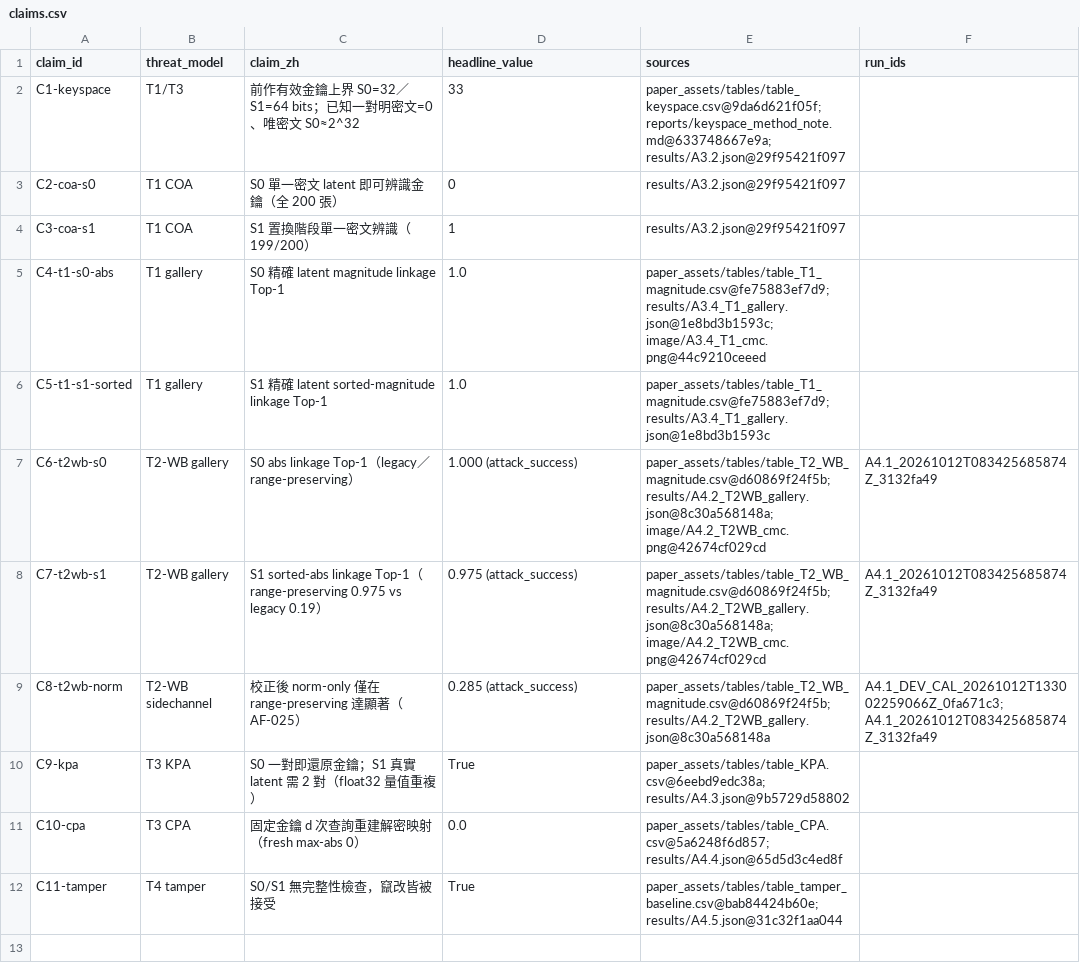
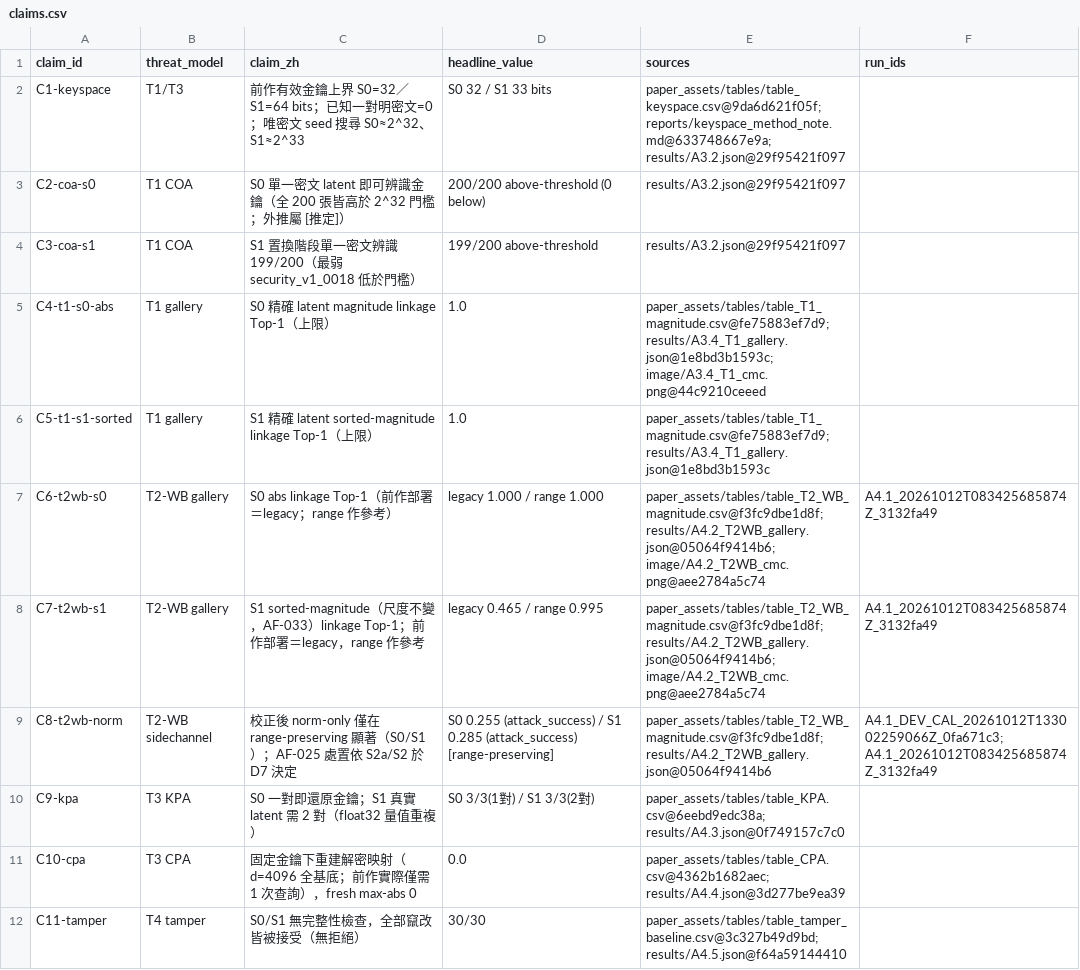
Before and after one commit to RecorderZero/x-ray_sec, a CSV file: paper_assets/attack_package/claims.csv, drawn as a sheet.

```diff
--- a/paper_assets/attack_package/claims.csv
+++ b/paper_assets/attack_package/claims.csv
@@ -1,12 +1,12 @@
 claim_id,threat_model,claim_zh,headline_value,sources,run_ids
-C1-keyspace,T1/T3,前作有效金鑰上界 S0=32／S1=64 bits；已知一對明密文=0、唯密文 S0≈2^32,33,paper_assets/tables/table_keyspace.csv@9da6d621f05f; reports/keyspace_method_note.md@633748667e9a; results/A3.2.json@29f95421f097,
-C2-coa-s0,T1 COA,S0 單一密文 latent 即可辨識金鑰（全 200 張）,0,results/A3.2.json@29f95421f097,
-C3-coa-s1,T1 COA,S1 置換階段單一密文辨識（199/200）,1,results/A3.2.json@29f95421f097,
-C4-t1-s0-abs,T1 gallery,S0 精確 latent magnitude linkage Top-1,1.0,paper_assets/tables/table_T1_magnitude.csv@fe75883ef7d9; results/A3.4_T1_gallery.json@1e8bd3b1593c; image/A3.4_T1_cmc.png@44c9210ceeed,
-C5-t1-s1-sorted,T1 gallery,S1 精確 latent sorted-magnitude linkage Top-1,1.0,paper_assets/tables/table_T1_magnitude.csv@fe75883ef7d9; results/A3.4_T1_gallery.json@1e8bd3b1593c,
-C6-t2wb-s0,T2-WB gallery,S0 abs linkage Top-1（legacy／range-preserving）,1.000 (attack_success),paper_assets/tables/table_T2_WB_magnitude.csv@d60869f24f5b; results/A4.2_T2WB_gallery.json@8c30a568148a; image/A4.2_T2WB_cmc.png@42674cf029cd,A4.1_20261012T083425685874Z_3132fa49
-C7-t2wb-s1,T2-WB gallery,S1 sorted-abs linkage Top-1（range-preserving 0.975 vs legacy 0.19）,0.975 (attack_success),paper_assets/tables/table_T2_WB_magnitude.csv@d60869f24f5b; results/A4.2_T2WB_gallery.json@8c30a568148a; image/A4.2_T2WB_cmc.png@42674cf029cd,A4.1_20261012T083425685874Z_3132fa49
-C8-t2wb-norm,T2-WB sidechannel,校正後 norm-only 僅在 range-preserving 達顯著（AF-025）,0.285 (attack_success),paper_assets/tables/table_T2_WB_magnitude.csv@d60869f24f5b; results/A4.2_T2WB_gallery.json@8c30a568148a,A4.1_DEV_CAL_20261012T133002259066Z_0fa671c3; A4.1_20261012T083425685874Z_3132fa49
-C9-kpa,T3 KPA,S0 一對即還原金鑰；S1 真實 latent 需 2 對（float32 量值重複）,True,paper_assets/tables/table_KPA.csv@6eebd9edc38a; results/A4.3.json@9b5729d58802,
-C10-cpa,T3 CPA,固定金鑰 d 次查詢重建解密映射（fresh max-abs 0）,0.0,paper_assets/tables/table_CPA.csv@5a6248f6d857; results/A4.4.json@65d5d3c4ed8f,
-C11-tamper,T4 tamper,S0/S1 無完整性檢查，竄改皆被接受,True,paper_assets/tables/table_tamper_baseline.csv@bab84424b60e; results/A4.5.json@31c32f1aa044,
+C1-keyspace,T1/T3,前作有效金鑰上界 S0=32／S1=64 bits；已知一對明密文=0；唯密文 seed 搜尋 S0≈2^32、S1≈2^33,S0 32 / S1 33 bits,paper_assets/tables/table_keyspace.csv@9da6d621f05f; reports/keyspace_method_note.md@633748667e9a; results/A3.2.json@29f95421f097,
+C2-coa-s0,T1 COA,S0 單一密文 latent 即可辨識金鑰（全 200 張皆高於 2^32 門檻；外推屬 [推定]）,200/200 above-threshold (0 below),results/A3.2.json@29f95421f097,
+C3-coa-s1,T1 COA,S1 置換階段單一密文辨識 199/200（最弱 security_v1_0018 低於門檻）,199/200 above-threshold,results/A3.2.json@29f95421f097,
+C4-t1-s0-abs,T1 gallery,S0 精確 latent magnitude linkage Top-1（上限）,1.0,paper_assets/tables/table_T1_magnitude.csv@fe75883ef7d9; results/A3.4_T1_gallery.json@1e8bd3b1593c; image/A3.4_T1_cmc.png@44c9210ceeed,
+C5-t1-s1-sorted,T1 gallery,S1 精確 latent sorted-magnitude linkage Top-1（上限）,1.0,paper_assets/tables/table_T1_magnitude.csv@fe75883ef7d9; results/A3.4_T1_gallery.json@1e8bd3b1593c,
+C6-t2wb-s0,T2-WB gallery,S0 abs linkage Top-1（前作部署＝legacy；range 作參考）,legacy 1.000 / range 1.000,paper_assets/tables/table_T2_WB_magnitude.csv@f3fc9dbe1d8f; results/A4.2_T2WB_gallery.json@05064f9414b6; image/A4.2_T2WB_cmc.png@aee2784a5c74,A4.1_20261012T083425685874Z_3132fa49
+C7-t2wb-s1,T2-WB gallery,S1 sorted-magnitude（尺度不變，AF-033）linkage Top-1；前作部署＝legacy，range 作參考,legacy 0.465 / range 0.995,paper_assets/tables/table_T2_WB_magnitude.csv@f3fc9dbe1d8f; results/A4.2_T2WB_gallery.json@05064f9414b6; image/A4.2_T2WB_cmc.png@aee2784a5c74,A4.1_20261012T083425685874Z_3132fa49
+C8-t2wb-norm,T2-WB sidechannel,校正後 norm-only 僅在 range-preserving 顯著（S0/S1）；AF-025 處置依 S2a/S2 於 D7 決定,S0 0.255 (attack_success) / S1 0.285 (attack_success) [range-preserving],paper_assets/tables/table_T2_WB_magnitude.csv@f3fc9dbe1d8f; results/A4.2_T2WB_gallery.json@05064f9414b6,A4.1_DEV_CAL_20261012T133002259066Z_0fa671c3; A4.1_20261012T083425685874Z_3132fa49
+C9-kpa,T3 KPA,S0 一對即還原金鑰；S1 真實 latent 需 2 對（float32 量值重複）,S0 3/3(1對) / S1 3/3(2對),paper_assets/tables/table_KPA.csv@6eebd9edc38a; results/A4.3.json@0f749157c7c0,
+C10-cpa,T3 CPA,固定金鑰下重建解密映射（d=4096 全基底；前作實際僅需 1 次查詢），fresh max-abs 0,0.0,paper_assets/tables/table_CPA.csv@4362b1682aec; results/A4.4.json@3d277be9ea39,
+C11-tamper,T4 tamper,S0/S1 無完整性檢查，全部竄改皆被接受（無拒絕）,30/30,paper_assets/tables/table_tamper_baseline.csv@3c327b49d9bd; results/A4.5.json@f64a59144410,
```
Also changed, not shown: 2 other files.
